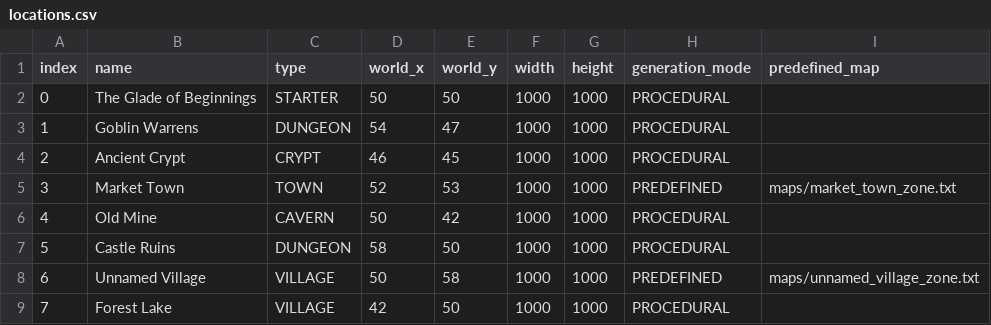
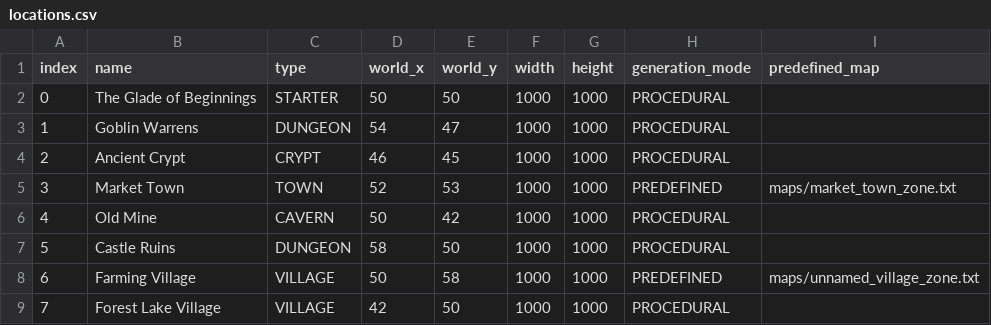
Before and after one commit to hkklemola/peli, a CSV file: build-win/data/templates/locations.csv, drawn as a sheet.

```diff
--- a/build-win/data/templates/locations.csv
+++ b/build-win/data/templates/locations.csv
@@ -7,3 +7,3 @@ index,name,type,world_x,world_y,width,height,generation_mode,predefined_map
 5,Castle Ruins,DUNGEON,58,50,1000,1000,PROCEDURAL,
-6,Unnamed Village,VILLAGE,50,58,1000,1000,PREDEFINED,maps/unnamed_village_zone.txt
-7,Forest Lake,VILLAGE,42,50,1000,1000,PROCEDURAL,
+6,Farming Village,VILLAGE,50,58,1000,1000,PREDEFINED,maps/unnamed_village_zone.txt
+7,Forest Lake Village,VILLAGE,42,50,1000,1000,PROCEDURAL,
```
Also changed, not shown: master_data/templates/locations.csv, 22 other files.
